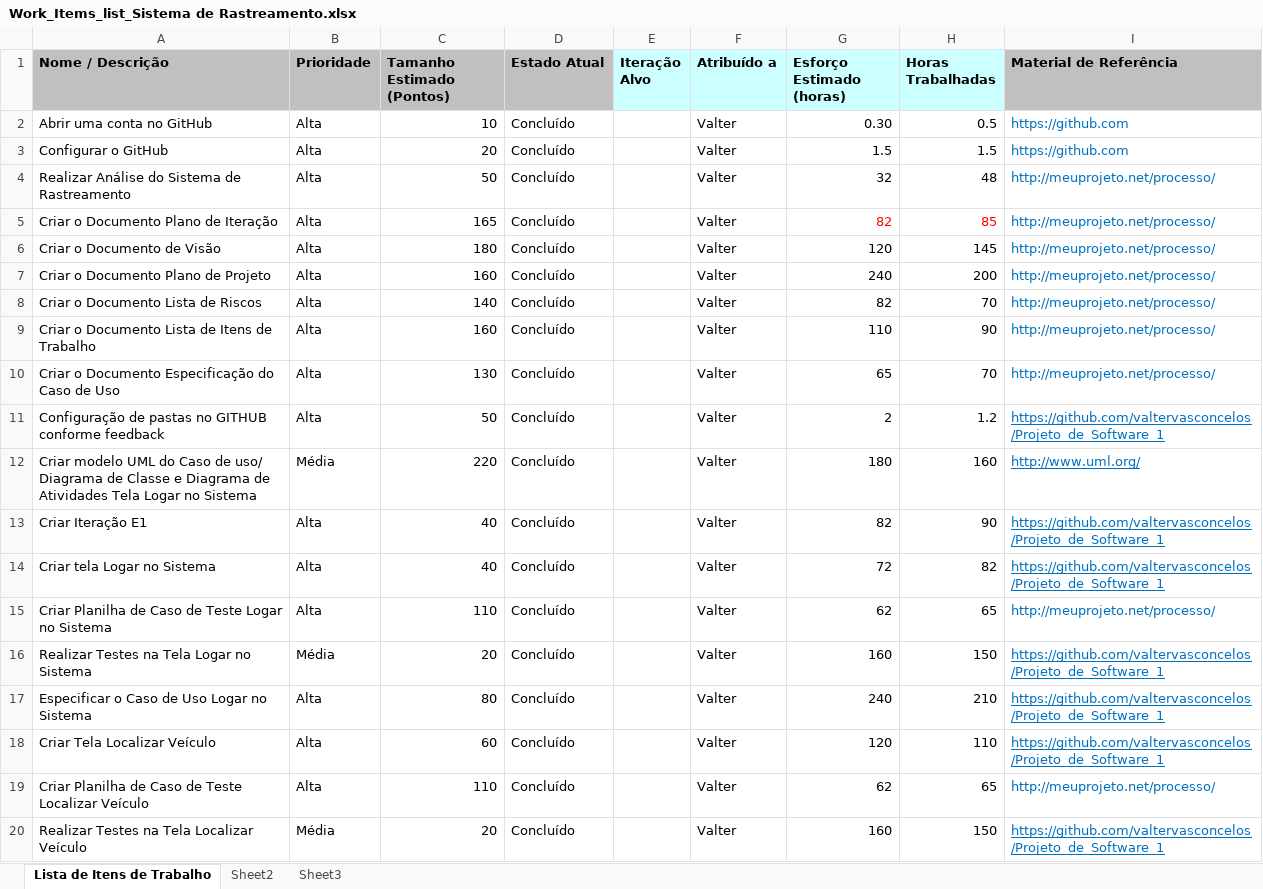
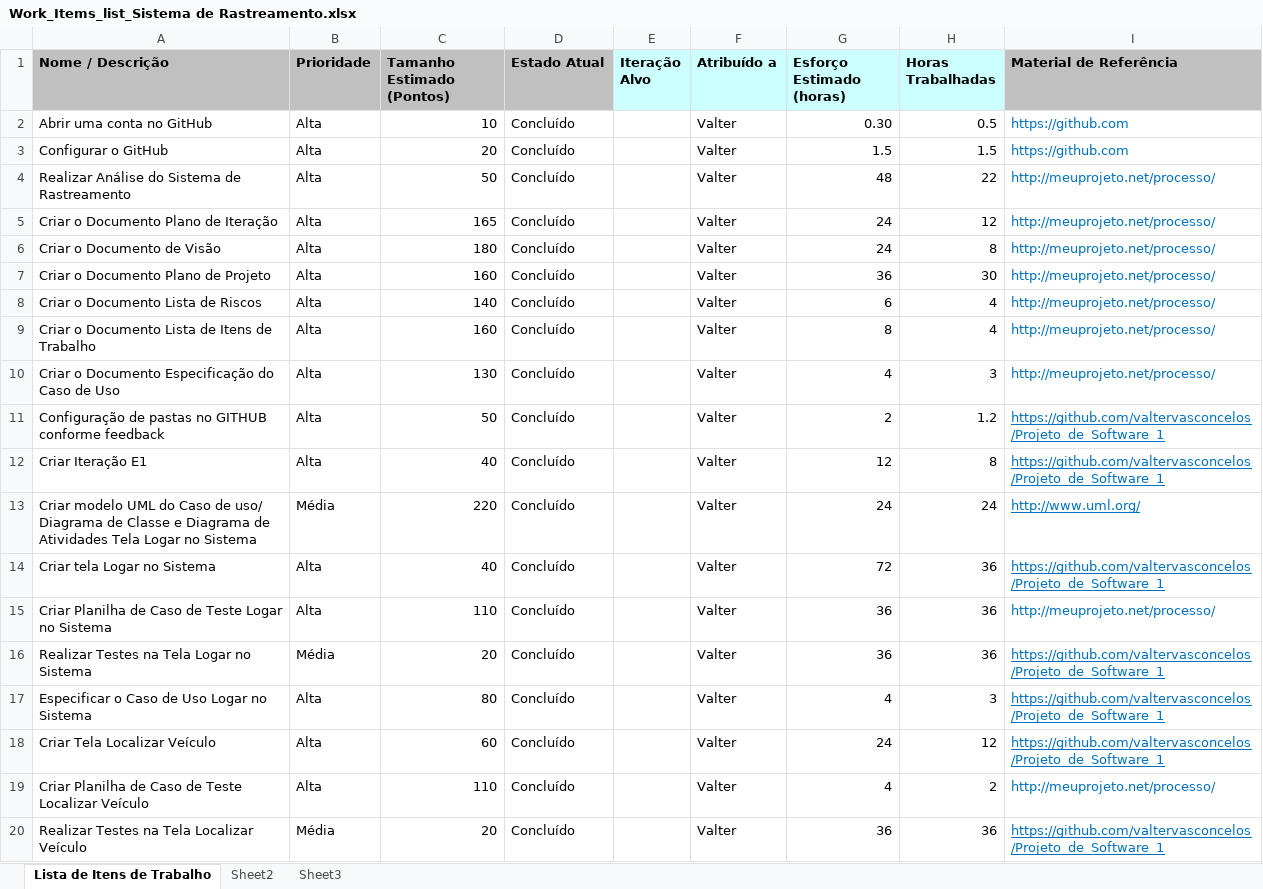
Before and after one commit to valtervasconcelos/Projeto_de_Software_1, an Excel workbook: Acompanhamento/Work_Items_list_Sistema de Rastreamento.xlsx, sheet Lista de Itens de Trabalho, drawn as a sheet; only a part is shown; values as stored, in another font and other column widths than the file's, no borders; removed rows and columns are numbered as before the commit, all else as after; the diff covers the shown part only; the diff names each change by its address in the sheet, - before the commit and + after, or states it on an @@ line.

Commit message:
Lista de Trabalho dos documentos fora do ambiente

```diff
--- a/Acompanhamento/Work_Items_list_Sistema de Rastreamento.xlsx (sheet Lista de Itens de Trabalho)
+++ b/Acompanhamento/Work_Items_list_Sistema de Rastreamento.xlsx (sheet Lista de Itens de Trabalho)
-G4 (Esforço Estimado (horas)): 32
+G4 (Esforço Estimado (horas)): 48
-H4 (Horas Trabalhadas): 48
+H4 (Horas Trabalhadas): 22
-G5 (Esforço Estimado (horas)): 82
+G5 (Esforço Estimado (horas)): 24
-G5:H5 text colour: #FF0000
+G5:H5 text colour: black
-H5 (Horas Trabalhadas): 85
+H5 (Horas Trabalhadas): 12
-G6 (Esforço Estimado (horas)): 120
+G6 (Esforço Estimado (horas)): 24
-H6 (Horas Trabalhadas): 145
+H6 (Horas Trabalhadas): 8
-G7 (Esforço Estimado (horas)): 240
+G7 (Esforço Estimado (horas)): 36
-H7 (Horas Trabalhadas): 200
+H7 (Horas Trabalhadas): 30
-G8 (Esforço Estimado (horas)): 82
+G8 (Esforço Estimado (horas)): 6
-H8 (Horas Trabalhadas): 70
+H8 (Horas Trabalhadas): 4
-G9 (Esforço Estimado (horas)): 110
+G9 (Esforço Estimado (horas)): 8
-H9 (Horas Trabalhadas): 90
+H9 (Horas Trabalhadas): 4
-G10 (Esforço Estimado (horas)): 65
+G10 (Esforço Estimado (horas)): 4
-H10 (Horas Trabalhadas): 70
+H10 (Horas Trabalhadas): 3
-row 12: Criar modelo UML do Caso de uso/ Diagrama de Classe e Diagrama de Atividades Tela Logar no Sistema | Média | 220 | Concluído |  | Valter | 180 | 160 | http://www.uml.org/
-G12 (Esforço Estimado (horas)): 82
+G12 (Esforço Estimado (horas)): 12
-H12 (Horas Trabalhadas): 90
+H12 (Horas Trabalhadas): 8
+row 13: Criar modelo UML do Caso de uso/ Diagrama de Classe e Diagrama de Atividades Tela Logar no Sistema | Média | 220 | Concluído |  | Valter | 24 | 24 | http://www.uml.org/
-H14 (Horas Trabalhadas): 82
+H14 (Horas Trabalhadas): 36
-G15 (Esforço Estimado (horas)): 62
+G15 (Esforço Estimado (horas)): 36
-H15 (Horas Trabalhadas): 65
+H15 (Horas Trabalhadas): 36
-G16 (Esforço Estimado (horas)): 160
+G16 (Esforço Estimado (horas)): 36
-H16 (Horas Trabalhadas): 150
+H16 (Horas Trabalhadas): 36
-G17 (Esforço Estimado (horas)): 240
+G17 (Esforço Estimado (horas)): 4
-H17 (Horas Trabalhadas): 210
+H17 (Horas Trabalhadas): 3
-G18 (Esforço Estimado (horas)): 120
+G18 (Esforço Estimado (horas)): 24
-H18 (Horas Trabalhadas): 110
+H18 (Horas Trabalhadas): 12
-G19 (Esforço Estimado (horas)): 62
+G19 (Esforço Estimado (horas)): 4
-H19 (Horas Trabalhadas): 65
+H19 (Horas Trabalhadas): 2
-G20 (Esforço Estimado (horas)): 160
+G20 (Esforço Estimado (horas)): 36
-H20 (Horas Trabalhadas): 150
+H20 (Horas Trabalhadas): 36
```
Also changed, not shown: 21 added rows and 45 edited cells elsewhere in this sheet.
